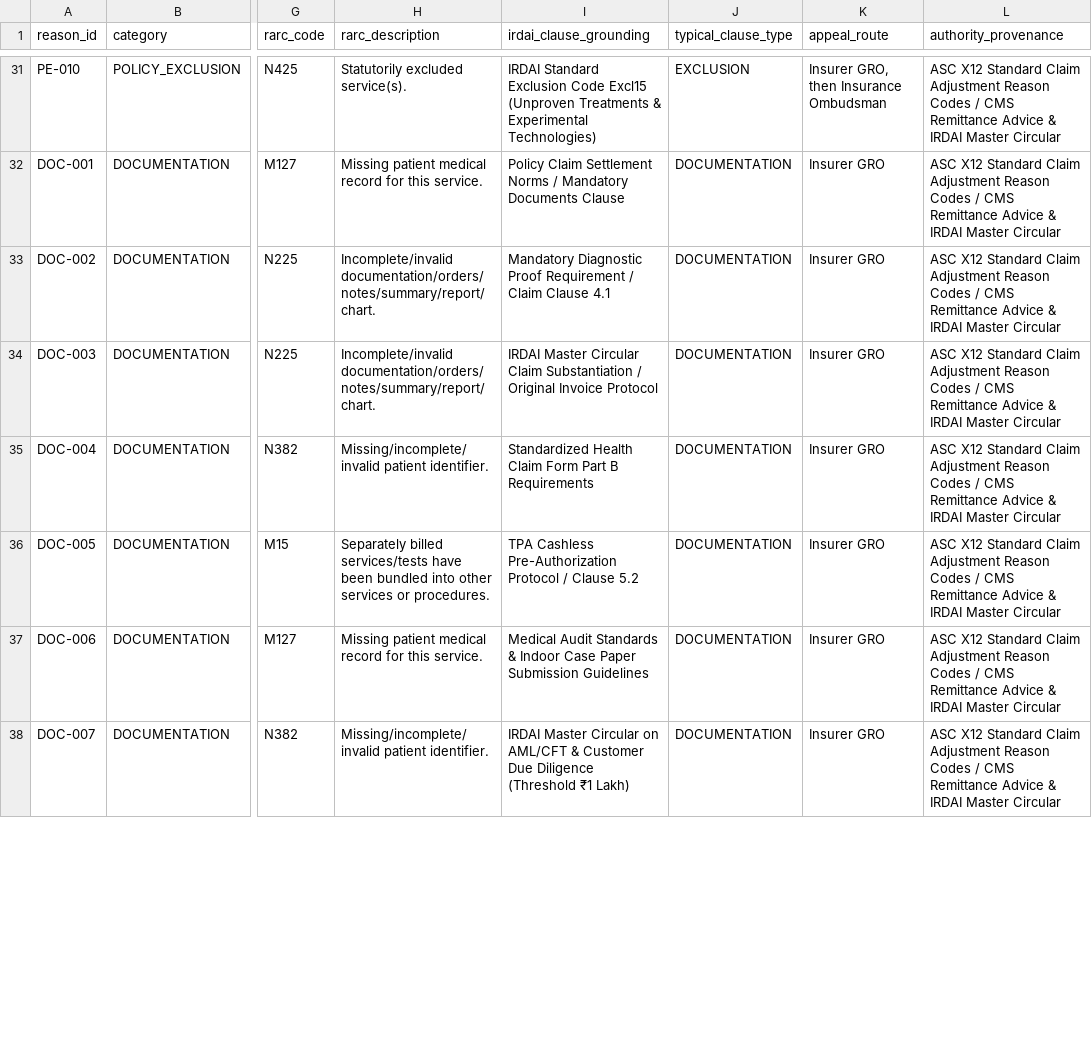
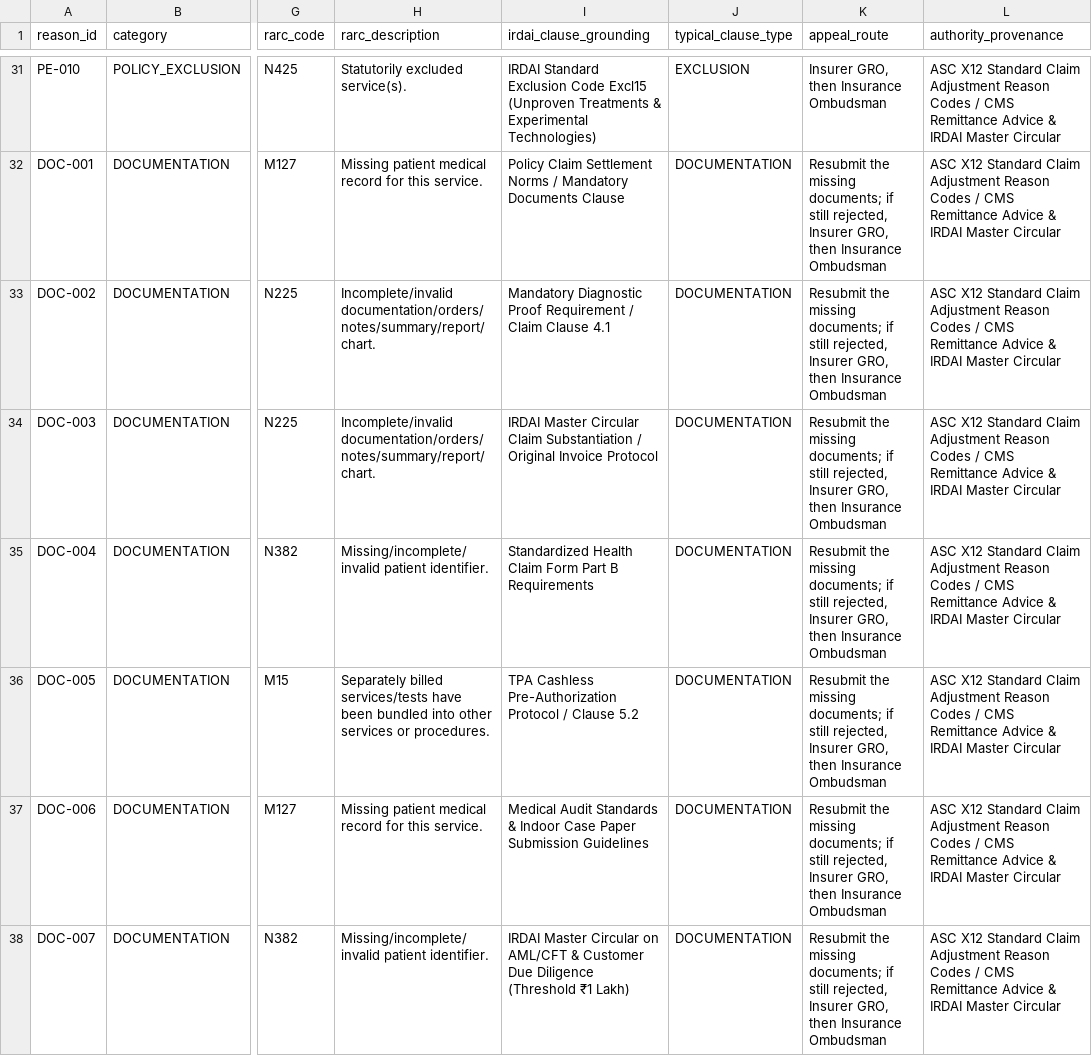
Before and after one commit to sakethpragallapati/major-project-66, a CSV file: data/runtime/denial_reasons.csv, drawn as a sheet; only a part is shown, gaps mark what is left out; the diff covers the shown part only; the diff names each change by its address in the sheet, - before the commit and + after, or states it on an @@ line.

```diff
--- a/data/runtime/denial_reasons.csv
+++ b/data/runtime/denial_reasons.csv
-K32:K38 (appeal_route): Insurer GRO
+K32:K38 (appeal_route): Resubmit the missing documents; if still rejected, Insurer GRO, then Insurance Ombudsman
```
Also changed, not shown: 36 edited cells elsewhere in this file, 57 other files.
